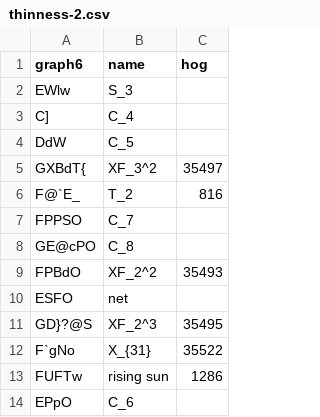
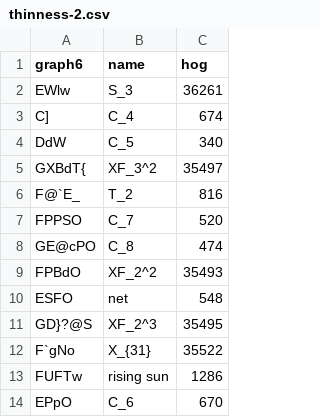
Before and after one commit to diegode/thinness, a CSV file: data/thinness-2.csv, drawn as a sheet.

```diff
--- a/data/thinness-2.csv
+++ b/data/thinness-2.csv
@@ -1,11 +1,11 @@
 graph6,name,hog
-EWlw,S_3,
-C],C_4,
-DdW,C_5,
+EWlw,S_3,36261
+C],C_4,674
+DdW,C_5,340
 GXBdT{,XF_3^2,35497
 F@`E_,T_2,816
-FPPSO,C_7,
-GE@cPO,C_8,
+FPPSO,C_7,520
+GE@cPO,C_8,474
 FPBdO,XF_2^2,35493
-ESFO,net,
+ESFO,net,548
 GD}?@S,XF_2^3,35495
@@ -13,2 +13,2 @@ F`gNo,X_{31},35522
 FUFTw,rising sun,1286
-EPpO,C_6,
+EPpO,C_6,670
```
Also changed, not shown: data/proper-thinness-3.csv, data/thinness-3.csv, 2 other files.
